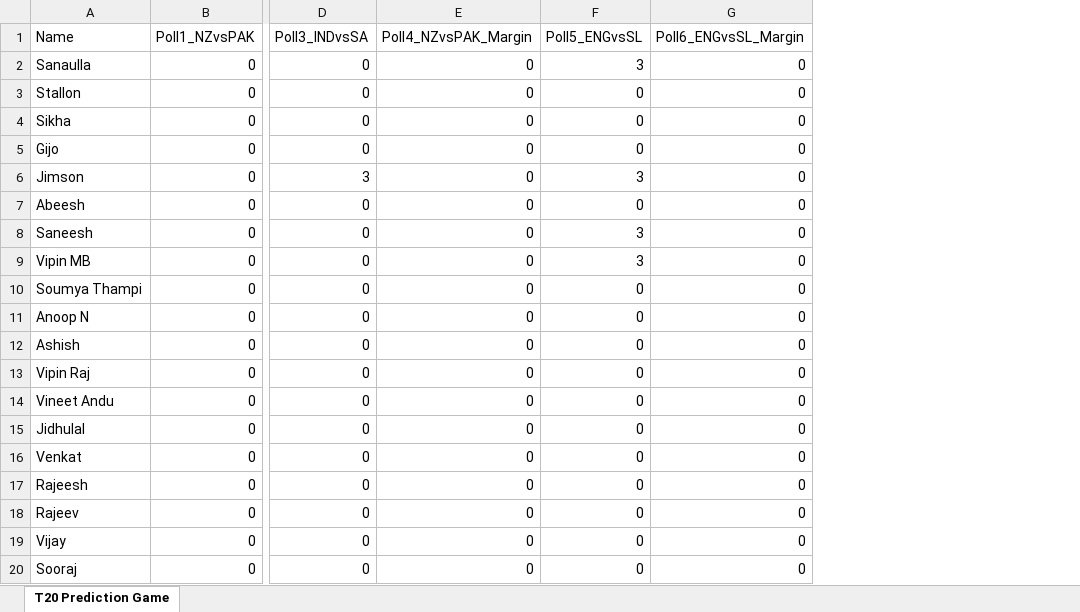
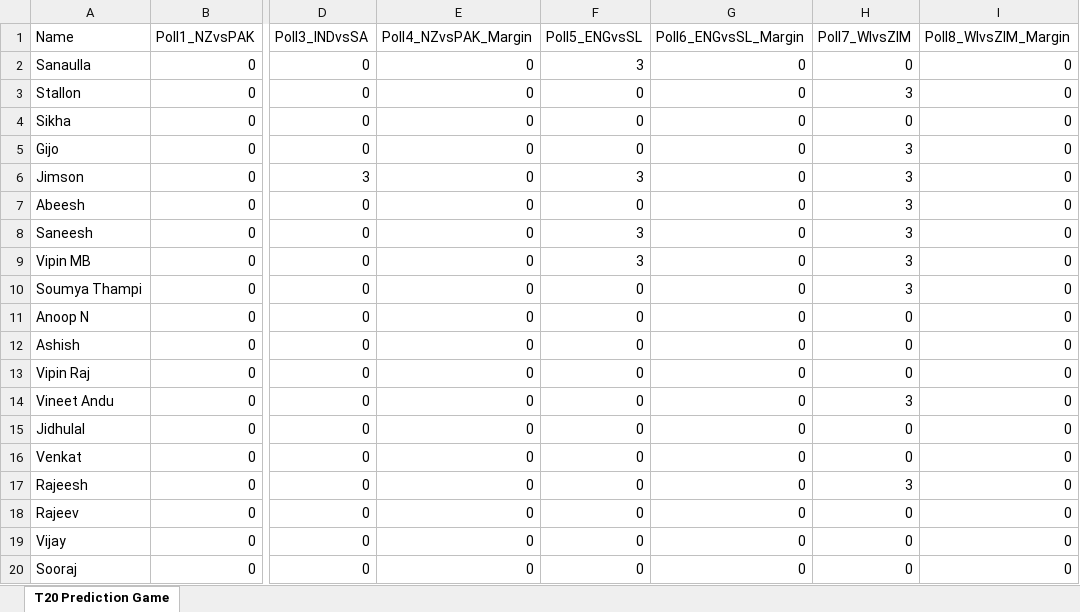
Before and after one commit to gijopeter/T20Dashboard, an Excel workbook: points.xlsx, sheet T20 Prediction Game, drawn as a sheet; only a part is shown, gaps mark what is left out; values as stored, in another font and other column widths than the file's, no borders; the diff names each change by its address in the sheet, - before the commit and + after, or states it on an @@ line.

```diff
--- a/points.xlsx (sheet T20 Prediction Game)
+++ b/points.xlsx (sheet T20 Prediction Game)
+column H (Poll7_WIvsZIM), rows 2-20: 0 | 3 | 0 | 3 | 3 | 3 | 3 | 3 | 3 | 0 | 0 | 0 | 3 | 0 | 0 | 3 | 0 | 0 | 0
+column I (Poll8_WIvsZIM_Margin), rows 2-20: all 0
```
Also changed, not shown: 1 other file.
